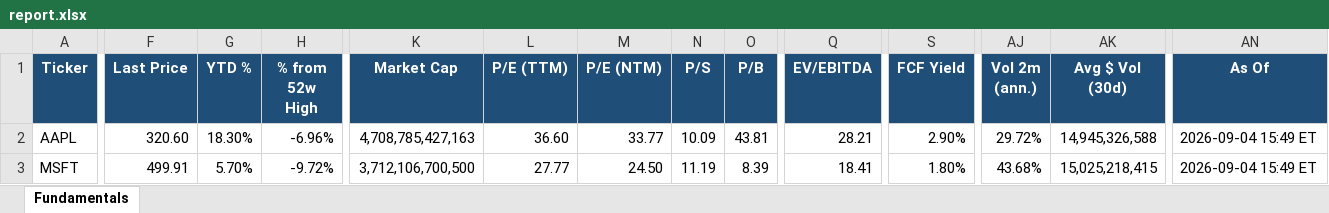
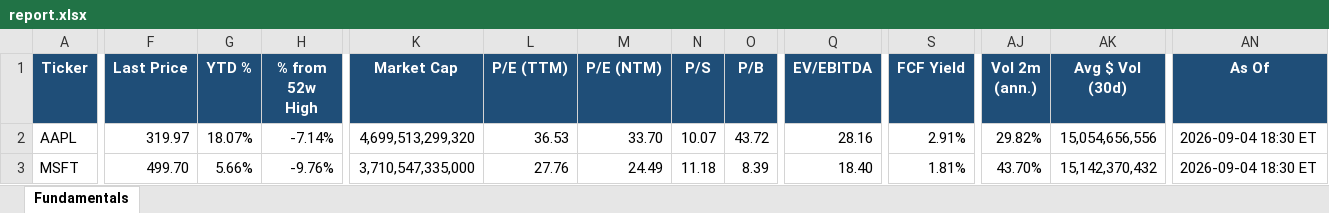
Before and after one commit to Sig02523/stock-list-fundamentals, an Excel workbook: report.xlsx, sheet Fundamentals, drawn as a sheet; only a part is shown, gaps mark what is left out; values as stored, in another font and other column widths than the file's, no borders; the diff covers the shown part only; the diff names each change by its address in the sheet, - before the commit and + after, or states it on an @@ line.

```diff
--- a/report.xlsx (sheet Fundamentals)
+++ b/report.xlsx (sheet Fundamentals)
-F2 (Last Price): 320.60
+F2 (Last Price): 319.97
-G2 (YTD %): 18.30%
+G2 (YTD %): 18.07%
-H2 (% from 52w High): -6.96%
+H2 (% from 52w High): -7.14%
-K2 (Market Cap): 4,708,785,427,163
+K2 (Market Cap): 4,699,513,299,320
-L2 (P/E (TTM)): 36.60
+L2 (P/E (TTM)): 36.53
-M2 (P/E (NTM)): 33.77
+M2 (P/E (NTM)): 33.70
-N2 (P/S): 10.09
+N2 (P/S): 10.07
-O2 (P/B): 43.81
+O2 (P/B): 43.72
-Q2 (EV/EBITDA): 28.21
+Q2 (EV/EBITDA): 28.16
-S2 (FCF Yield): 2.90%
+S2 (FCF Yield): 2.91%
-AJ2 (Vol 2m (ann.)): 29.72%
+AJ2 (Vol 2m (ann.)): 29.82%
-AK2 (Avg $ Vol (30d)): 14,945,326,588
+AK2 (Avg $ Vol (30d)): 15,054,656,556
-AN2:AN3 (As Of): 2026-09-04 15:49 ET
+AN2:AN3 (As Of): 2026-09-04 18:30 ET
-F3 (Last Price): 499.91
+F3 (Last Price): 499.70
-G3 (YTD %): 5.70%
+G3 (YTD %): 5.66%
-H3 (% from 52w High): -9.72%
+H3 (% from 52w High): -9.76%
-K3 (Market Cap): 3,712,106,700,500
+K3 (Market Cap): 3,710,547,335,000
-L3 (P/E (TTM)): 27.77
+L3 (P/E (TTM)): 27.76
-M3 (P/E (NTM)): 24.50
+M3 (P/E (NTM)): 24.49
-N3 (P/S): 11.19
+N3 (P/S): 11.18
-Q3 (EV/EBITDA): 18.41
+Q3 (EV/EBITDA): 18.40
-S3 (FCF Yield): 1.80%
+S3 (FCF Yield): 1.81%
-AJ3 (Vol 2m (ann.)): 43.68%
+AJ3 (Vol 2m (ann.)): 43.70%
-AK3 (Avg $ Vol (30d)): 15,025,218,415
+AK3 (Avg $ Vol (30d)): 15,142,370,432
```
Also changed, not shown: 401 edited cells elsewhere in this sheet, 1 other file.
